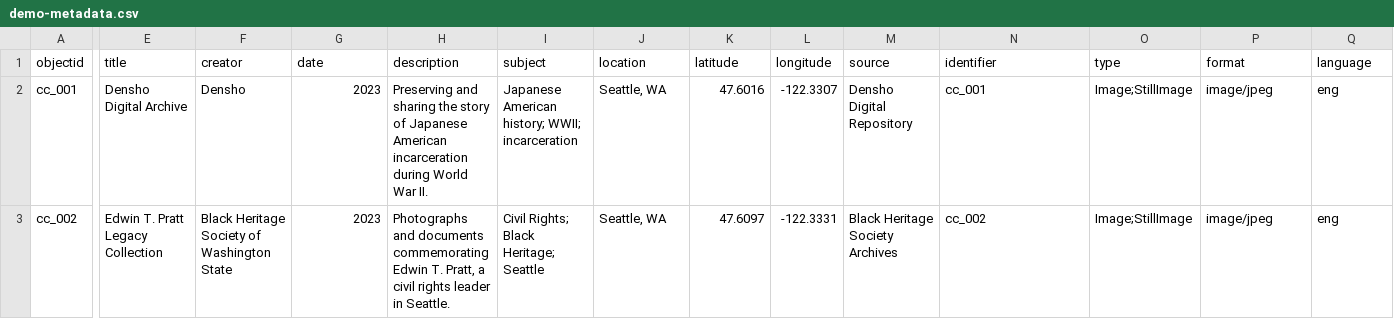
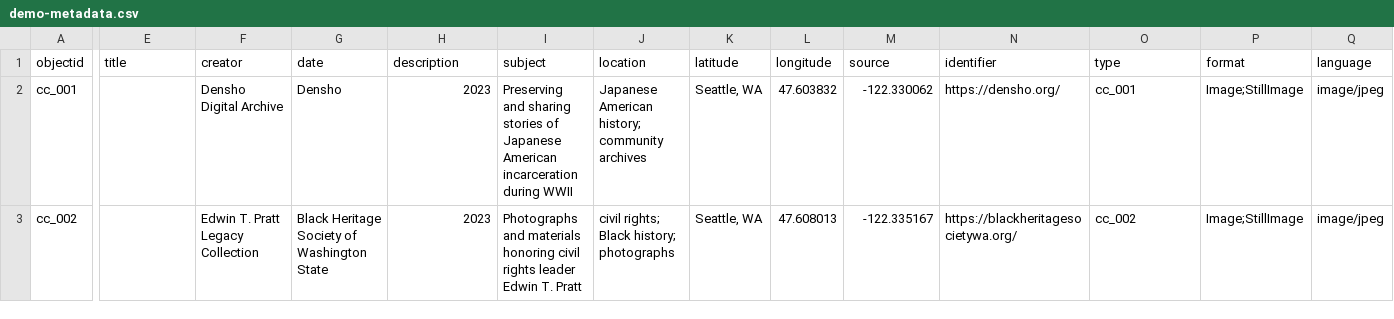
Before and after one commit to UW-4Culture-Heritage-Map/project, a CSV file: _data/demo-metadata.csv, drawn as a sheet; only a part is shown, gaps mark what is left out; the diff covers the shown part only; the diff names each change by its address in the sheet, - before the commit and + after, or states it on an @@ line.

Commit message:
Update demo-metadata.csv

```diff
--- a/_data/demo-metadata.csv
+++ b/_data/demo-metadata.csv
-E2 (title): Densho Digital Archive
+E2 (title): (empty)
-F2 (creator): Densho
+F2 (creator): Densho Digital Archive
-G2 (date): 2023
+G2 (date): Densho
-H2 (description): Preserving and sharing the story of Japanese American incarceration during World War II.
+H2 (description): 2023
-I2 (subject): Japanese American history; WWII; incarceration
+I2 (subject): Preserving and sharing stories of Japanese American incarceration during WWII
-J2 (location): Seattle, WA
+J2 (location): Japanese American history; community archives
-K2 (latitude): 47.6016
+K2 (latitude): Seattle, WA
-L2 (longitude): -122.3307
+L2 (longitude): 47.603832
-M2 (source): Densho Digital Repository
+M2 (source): -122.330062
-N2 (identifier): cc_001
+N2 (identifier): https://densho.org/
-O2 (type): Image;StillImage
+O2 (type): cc_001
-P2:P3 (format): image/jpeg
+P2:P3 (format): Image;StillImage
-Q2:Q3 (language): eng
+Q2:Q3 (language): image/jpeg
-E3 (title): Edwin T. Pratt Legacy Collection
+E3 (title): (empty)
-F3 (creator): Black Heritage Society of Washington State
+F3 (creator): Edwin T. Pratt Legacy Collection
-G3 (date): 2023
+G3 (date): Black Heritage Society of Washington State
-H3 (description): Photographs and documents commemorating Edwin T. Pratt, a civil rights leader in Seattle.
+H3 (description): 2023
-I3 (subject): Civil Rights; Black Heritage; Seattle
+I3 (subject): Photographs and materials honoring civil rights leader Edwin T. Pratt
-J3 (location): Seattle, WA
+J3 (location): civil rights; Black history; photographs
-K3 (latitude): 47.6097
+K3 (latitude): Seattle, WA
-L3 (longitude): -122.3331
+L3 (longitude): 47.608013
-M3 (source): Black Heritage Society Archives
+M3 (source): -122.335167
-N3 (identifier): cc_002
+N3 (identifier): https://blackheritagesocietywa.org/
-O3 (type): Image;StillImage
+O3 (type): cc_002
```
Also changed, not shown: 22 edited cells elsewhere in this file.
